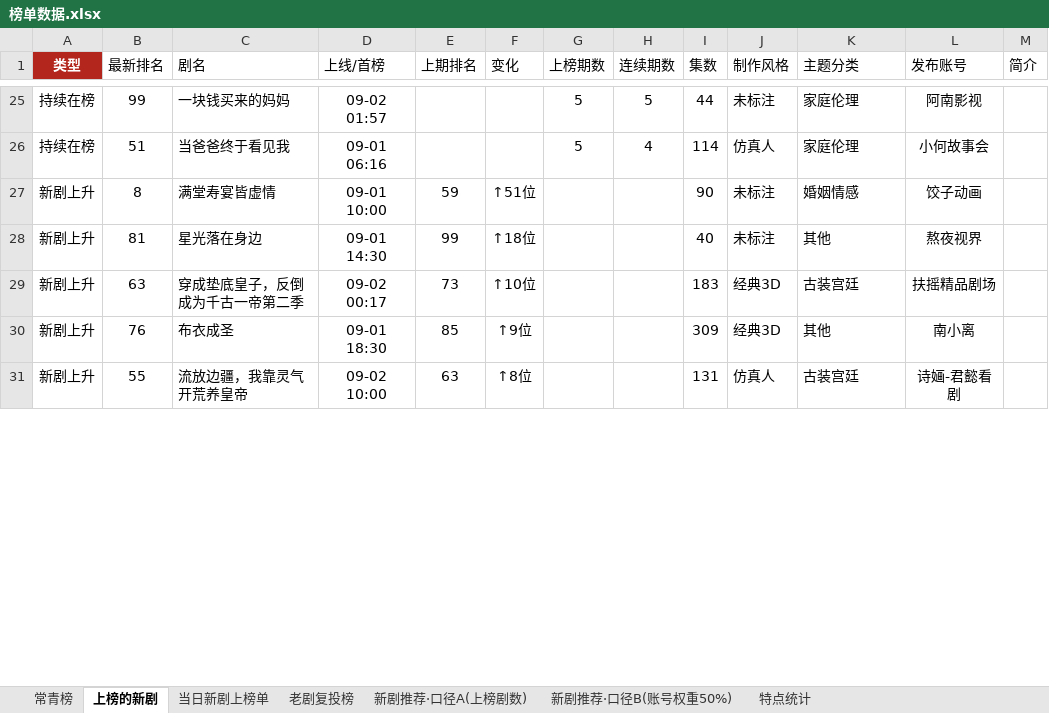
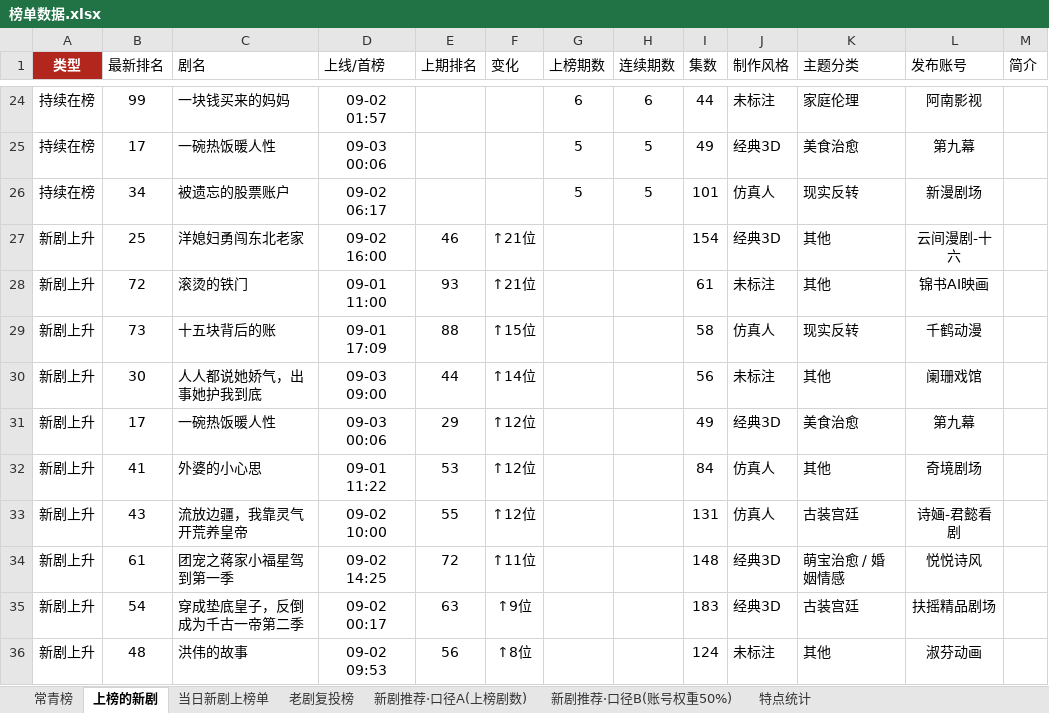
Before and after one commit to 2m247cdz9k-design/tomato-drama-rankings, an Excel workbook: 榜单数据.xlsx, sheet 上榜的新剧, drawn as a sheet; only a part is shown, gaps mark what is left out; values as stored, in another font and other column widths than the file's, no borders; removed rows and columns are numbered as before the commit, all else as after; the diff covers the shown part only; the diff names each change by its address in the sheet, - before the commit and + after, or states it on an @@ line.

```diff
--- a/榜单数据.xlsx (sheet 上榜的新剧)
+++ b/榜单数据.xlsx (sheet 上榜的新剧)
-G24 (上榜期数): 5
+G24 (上榜期数): 6
-H24 (连续期数): 5
+H24 (连续期数): 6
+row 25: 持续在榜 | 17 | 一碗热饭暖人性 | 09-03 00:06 |  |  | 5 | 5 | 49 | 经典3D | 美食治愈 | 第九幕
-B26 (最新排名): 51
+B26 (最新排名): 34
-C26 (剧名): 当爸爸终于看见我
+C26 (剧名): 被遗忘的股票账户
-D26 (上线/首榜): 09-01 06:16
+D26 (上线/首榜): 09-02 06:17
-H26 (连续期数): 4
+H26 (连续期数): 5
-I26 (集数): 114
+I26 (集数): 101
-K26 (主题分类): 家庭伦理
+K26 (主题分类): 现实反转
-L26 (发布账号): 小何故事会
+L26 (发布账号): 新漫剧场
-row 27: 新剧上升 | 8 | 满堂寿宴皆虚情 | 09-01 10:00 | 59 | ↑51位 |  |  | 90 | 未标注 | 婚姻情感 | 饺子动画
+row 27: 新剧上升 | 25 | 洋媳妇勇闯东北老家 | 09-02 16:00 | 46 | ↑21位 |  |  | 154 | 经典3D | 其他 | 云间漫剧-十六
-B28 (最新排名): 81
+B28 (最新排名): 72
-C28 (剧名): 星光落在身边
+C28 (剧名): 滚烫的铁门
-D28 (上线/首榜): 09-01 14:30
+D28 (上线/首榜): 09-01 11:00
-E28 (上期排名): 99
+E28 (上期排名): 93
-F28 (变化): ↑18位
+F28 (变化): ↑21位
-I28 (集数): 40
+I28 (集数): 61
-L28 (发布账号): 熬夜视界
+L28 (发布账号): 锦书AI映画
-row 29: 新剧上升 | 63 | 穿成垫底皇子，反倒成为千古一帝第二季 | 09-02 00:17 | 73 | ↑10位 |  |  | 183 | 经典3D | 古装宫廷 | 扶摇精品剧场
-row 30: 新剧上升 | 76 | 布衣成圣 | 09-01 18:30 | 85 | ↑9位 |  |  | 309 | 经典3D | 其他 | 南小离
+row 29: 新剧上升 | 73 | 十五块背后的账 | 09-01 17:09 | 88 | ↑15位 |  |  | 58 | 仿真人 | 现实反转 | 千鹤动漫
+row 30: 新剧上升 | 30 | 人人都说她娇气，出事她护我到底 | 09-03 09:00 | 44 | ↑14位 |  |  | 56 | 未标注 | 其他 | 阑珊戏馆
+row 31: 新剧上升 | 17 | 一碗热饭暖人性 | 09-03 00:06 | 29 | ↑12位 |  |  | 49 | 经典3D | 美食治愈 | 第九幕
+row 32: 新剧上升 | 41 | 外婆的小心思 | 09-01 11:22 | 53 | ↑12位 |  |  | 84 | 仿真人 | 其他 | 奇境剧场
-B33 (最新排名): 55
+B33 (最新排名): 43
-E33 (上期排名): 63
+E33 (上期排名): 55
-F33 (变化): ↑8位
+F33 (变化): ↑12位
+row 34: 新剧上升 | 61 | 团宠之蒋家小福星驾到第一季 | 09-02 14:25 | 72 | ↑11位 |  |  | 148 | 经典3D | 萌宝治愈 / 婚姻情感 | 悦悦诗风
+row 35: 新剧上升 | 54 | 穿成垫底皇子，反倒成为千古一帝第二季 | 09-02 00:17 | 63 | ↑9位 |  |  | 183 | 经典3D | 古装宫廷 | 扶摇精品剧场
+row 36: 新剧上升 | 48 | 洪伟的故事 | 09-02 09:53 | 56 | ↑8位 |  |  | 124 | 未标注 | 其他 | 淑芬动画
```
Also changed, not shown: 13 added rows, 16 removed rows and 37 edited cells elsewhere in this sheet, sheet 特点统计, sheet 当日新剧上榜单, 2 other files.
